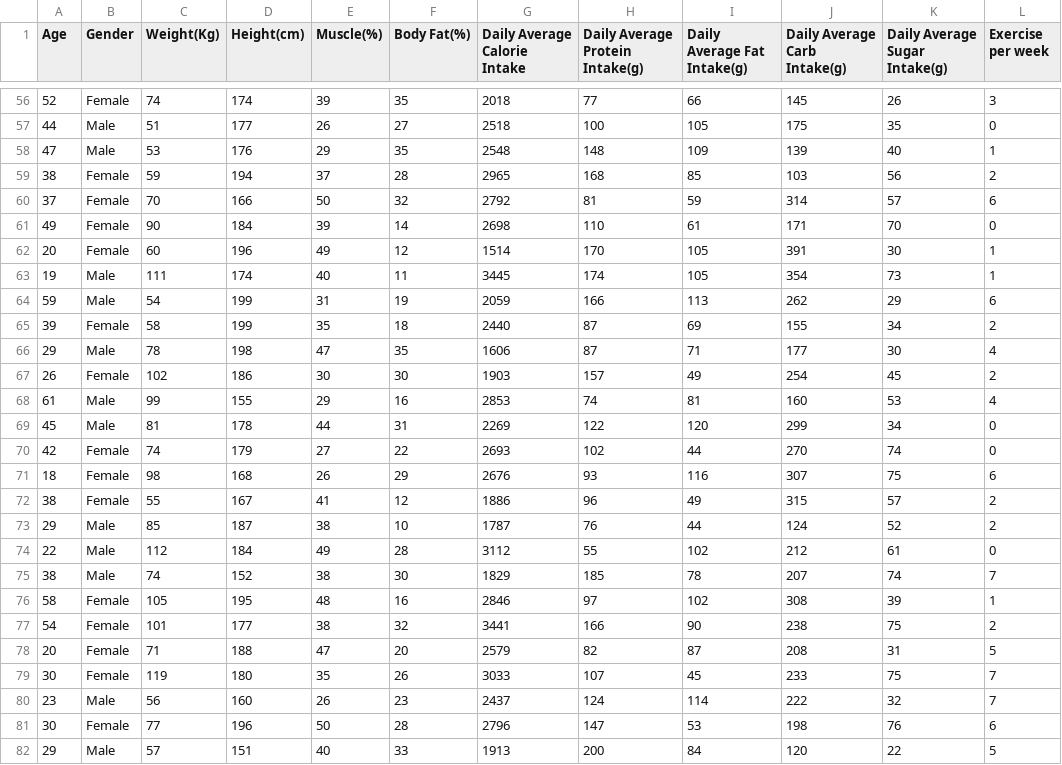
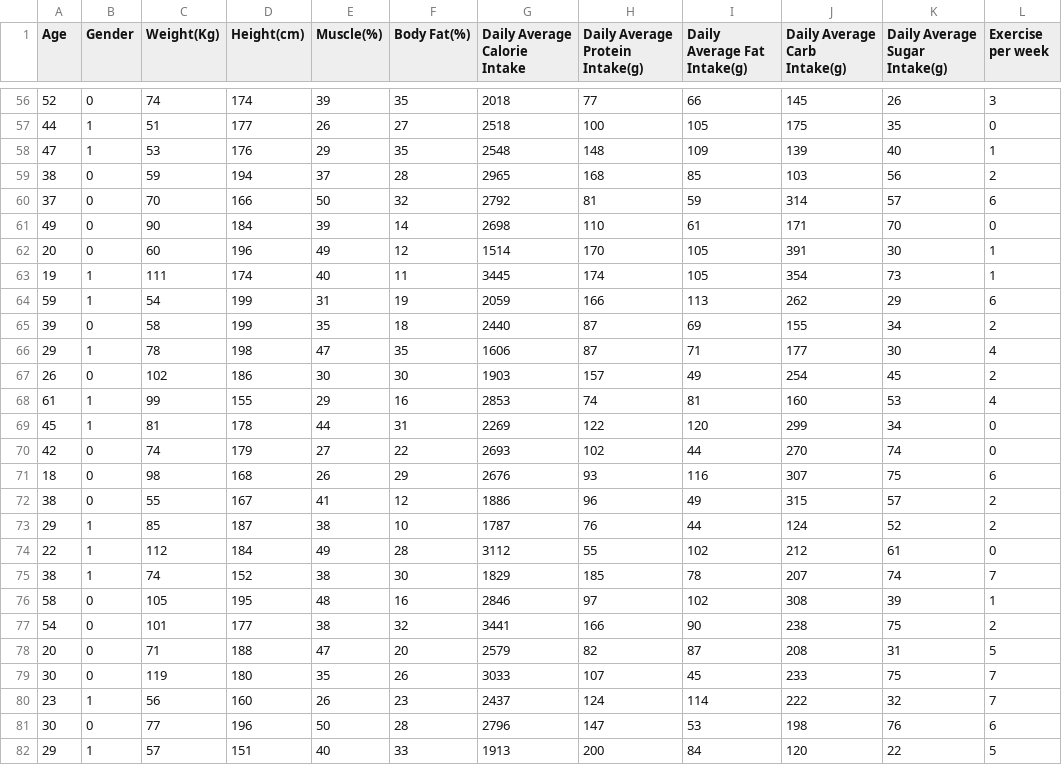
Before and after one commit to Francois0203/Nutrition-AI, a CSV file: Resources/Data/users_new.csv, drawn as a sheet; only a part is shown, gaps mark what is left out; the diff covers the shown part only; the diff names each change by its address in the sheet, - before the commit and + after, or states it on an @@ line.

```diff
--- a/Resources/Data/users_new.csv
+++ b/Resources/Data/users_new.csv
-B56 (Gender): Female
+B56 (Gender): 0
-B57:B58 (Gender): Male
+B57:B58 (Gender): 1
-B59:B62 (Gender): Female
+B59:B62 (Gender): 0
-B63:B64 (Gender): Male
+B63:B64 (Gender): 1
-B65 (Gender): Female
+B65 (Gender): 0
-B66 (Gender): Male
+B66 (Gender): 1
-B67 (Gender): Female
+B67 (Gender): 0
-B68:B69 (Gender): Male
+B68:B69 (Gender): 1
-B70:B72 (Gender): Female
+B70:B72 (Gender): 0
-B73:B75 (Gender): Male
+B73:B75 (Gender): 1
-B76:B79 (Gender): Female
+B76:B79 (Gender): 0
-B80 (Gender): Male
+B80 (Gender): 1
-B81 (Gender): Female
+B81 (Gender): 0
-B82 (Gender): Male
+B82 (Gender): 1
```
Also changed, not shown: 143 edited cells elsewhere in this file, 1 other file.
